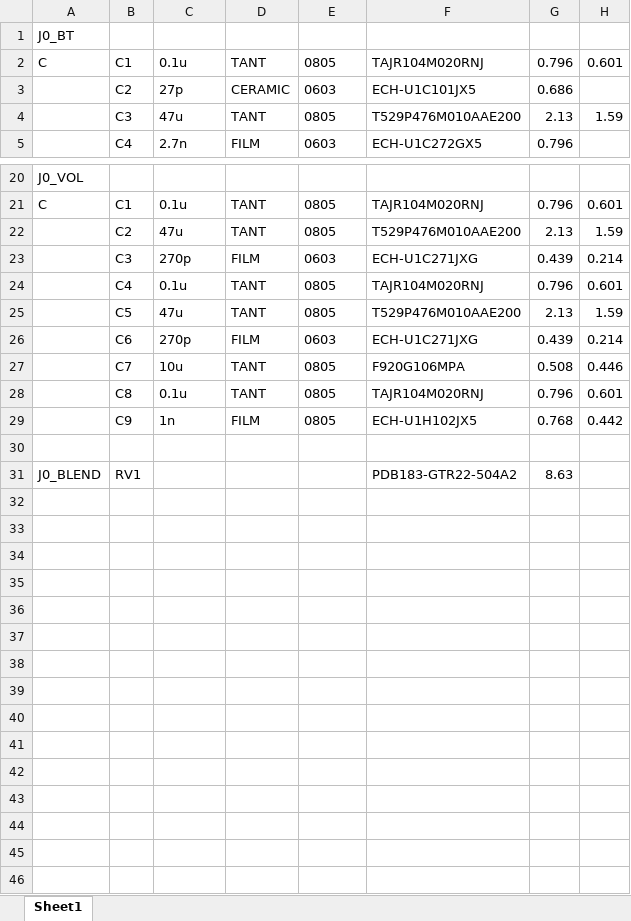
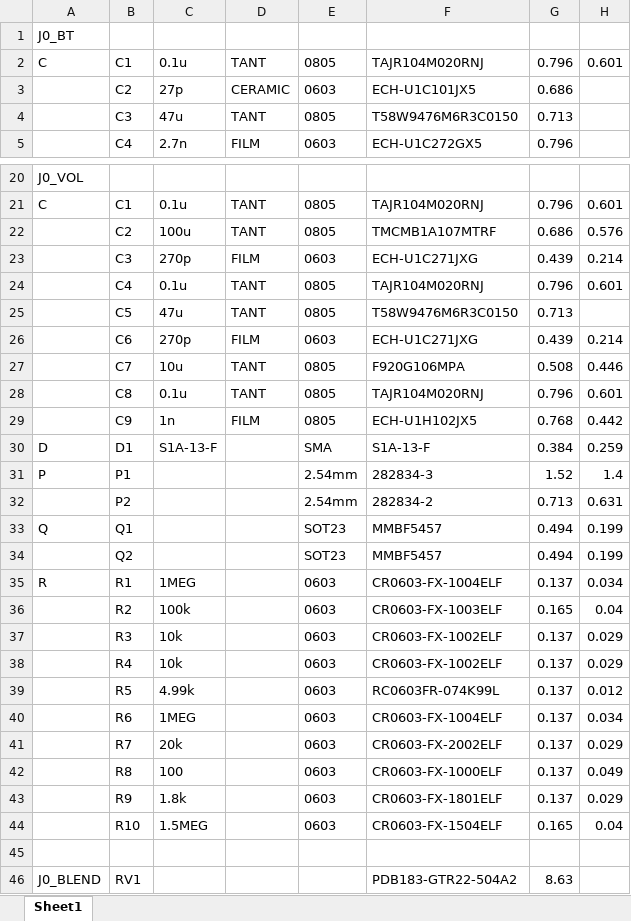
Before and after one commit to BerryAudio/BGP, an Excel workbook: BOM.xlsx, sheet Sheet1, drawn as a sheet; only a part is shown, gaps mark what is left out; values as stored, in another font and other column widths than the file's, no borders; removed rows and columns are numbered as before the commit, all else as after; the diff covers the shown part only; the diff names each change by its address in the sheet, - before the commit and + after, or states it on an @@ line.

```diff
--- a/BOM.xlsx (sheet Sheet1)
+++ b/BOM.xlsx (sheet Sheet1)
-F4: T529P476M010AAE200
+F4: T58W9476M6R3C0150
-G4: 2.13
+G4: 0.713
-H4: 1.59
+H4: (empty)
-row 22:  | C2 | 47u | TANT | 0805 | T529P476M010AAE200 | 2.13 | 1.59
+row 22:  | C2 | 100u | TANT | 0805 | TMCMB1A107MTRF | 0.686 | 0.576
-F25: T529P476M010AAE200
+F25: T58W9476M6R3C0150
-G25: 2.13
+G25: 0.713
-H25: 1.59
+H25: (empty)
+row 30: D | D1 | S1A-13-F |  | SMA | S1A-13-F | 0.384 | 0.259
+row 31: P | P1 |  |  | 2.54mm | 282834-3 | 1.52 | 1.4
+row 32:  | P2 |  |  | 2.54mm | 282834-2 | 0.713 | 0.631
+row 33: Q | Q1 |  |  | SOT23 | MMBF5457 | 0.494 | 0.199
+row 34:  | Q2 |  |  | SOT23 | MMBF5457 | 0.494 | 0.199
+row 35: R | R1 | 1MEG |  | 0603 | CR0603-FX-1004ELF | 0.137 | 0.034
+row 36:  | R2 | 100k |  | 0603 | CR0603-FX-1003ELF | 0.165 | 0.04
+row 37:  | R3 | 10k |  | 0603 | CR0603-FX-1002ELF | 0.137 | 0.029
+row 38:  | R4 | 10k |  | 0603 | CR0603-FX-1002ELF | 0.137 | 0.029
+row 39:  | R5 | 4.99k |  | 0603 | RC0603FR-074K99L | 0.137 | 0.012
+row 40:  | R6 | 1MEG |  | 0603 | CR0603-FX-1004ELF | 0.137 | 0.034
+row 41:  | R7 | 20k |  | 0603 | CR0603-FX-2002ELF | 0.137 | 0.029
+row 42:  | R8 | 100 |  | 0603 | CR0603-FX-1000ELF | 0.137 | 0.049
+row 43:  | R9 | 1.8k |  | 0603 | CR0603-FX-1801ELF | 0.137 | 0.029
+row 44:  | R10 | 1.5MEG |  | 0603 | CR0603-FX-1504ELF | 0.165 | 0.04
```
Also changed, not shown: 3 edited cells elsewhere in this sheet, 13 other files.
